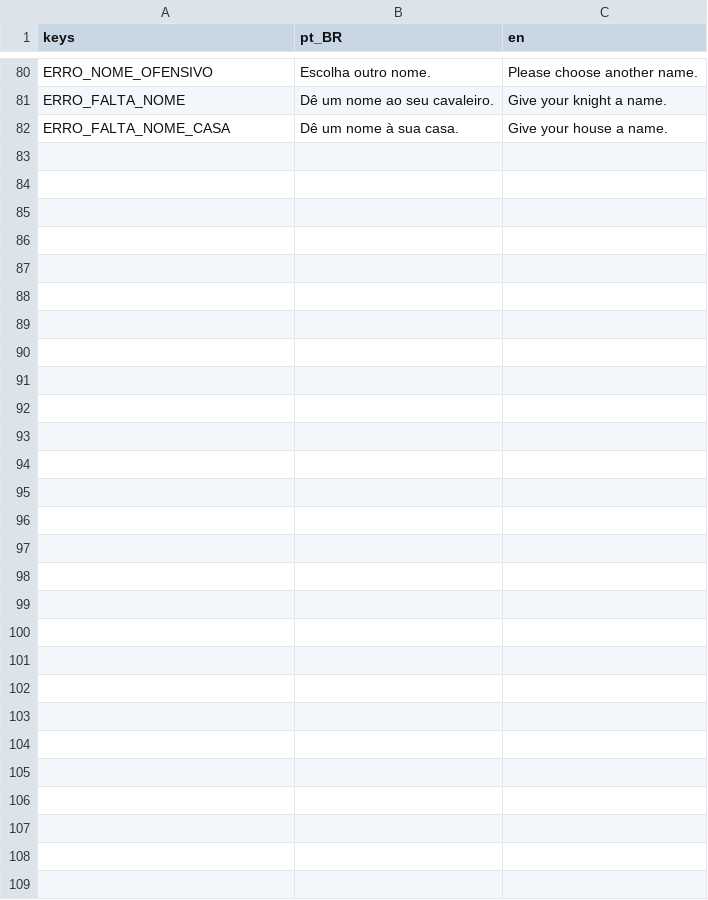
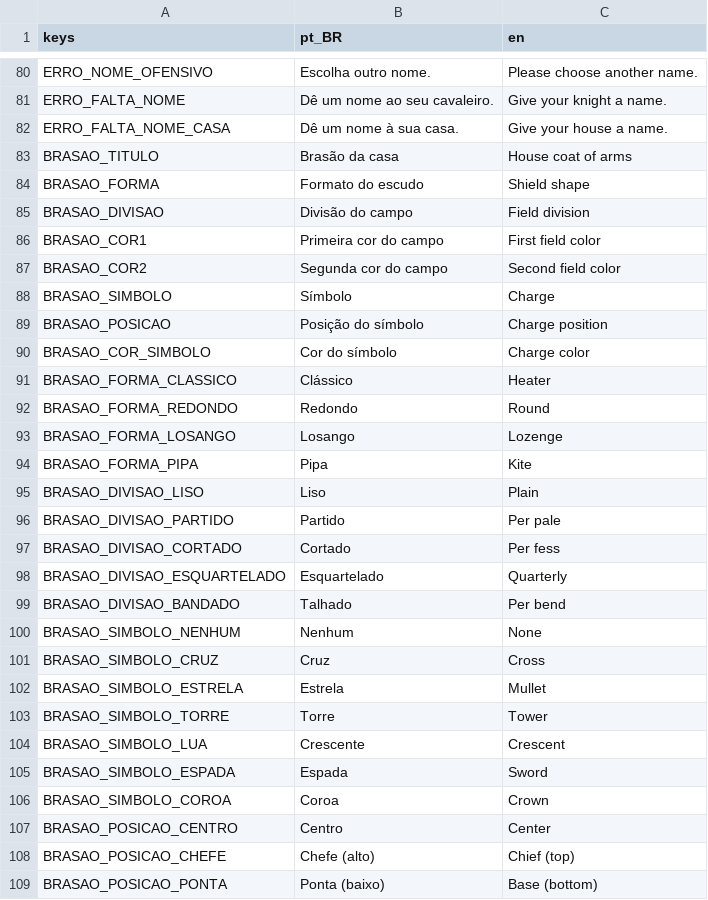
Before and after one commit to marcoaluz/Torneio_Medieval, a CSV file: game/i18n/textos.csv, drawn as a sheet; only a part is shown, gaps mark what is left out.

```diff
--- a/game/i18n/textos.csv
+++ b/game/i18n/textos.csv
@@ -82 +82,28 @@ ERRO_FALTA_NOME,Dê um nome ao seu cavaleiro.,Give your knight a name.
 ERRO_FALTA_NOME_CASA,Dê um nome à sua casa.,Give your house a name.
+BRASAO_TITULO,Brasão da casa,House coat of arms
+BRASAO_FORMA,Formato do escudo,Shield shape
+BRASAO_DIVISAO,Divisão do campo,Field division
+BRASAO_COR1,Primeira cor do campo,First field color
+BRASAO_COR2,Segunda cor do campo,Second field color
+BRASAO_SIMBOLO,Símbolo,Charge
+BRASAO_POSICAO,Posição do símbolo,Charge position
+BRASAO_COR_SIMBOLO,Cor do símbolo,Charge color
+BRASAO_FORMA_CLASSICO,Clássico,Heater
+BRASAO_FORMA_REDONDO,Redondo,Round
+BRASAO_FORMA_LOSANGO,Losango,Lozenge
+BRASAO_FORMA_PIPA,Pipa,Kite
+BRASAO_DIVISAO_LISO,Liso,Plain
+BRASAO_DIVISAO_PARTIDO,Partido,Per pale
+BRASAO_DIVISAO_CORTADO,Cortado,Per fess
+BRASAO_DIVISAO_ESQUARTELADO,Esquartelado,Quarterly
+BRASAO_DIVISAO_BANDADO,Talhado,Per bend
+BRASAO_SIMBOLO_NENHUM,Nenhum,None
+BRASAO_SIMBOLO_CRUZ,Cruz,Cross
+BRASAO_SIMBOLO_ESTRELA,Estrela,Mullet
+BRASAO_SIMBOLO_TORRE,Torre,Tower
+BRASAO_SIMBOLO_LUA,Crescente,Crescent
+BRASAO_SIMBOLO_ESPADA,Espada,Sword
+BRASAO_SIMBOLO_COROA,Coroa,Crown
+BRASAO_POSICAO_CENTRO,Centro,Center
+BRASAO_POSICAO_CHEFE,Chefe (alto),Chief (top)
+BRASAO_POSICAO_PONTA,Ponta (baixo),Base (bottom)
```
Also changed, not shown: 25 other files.
